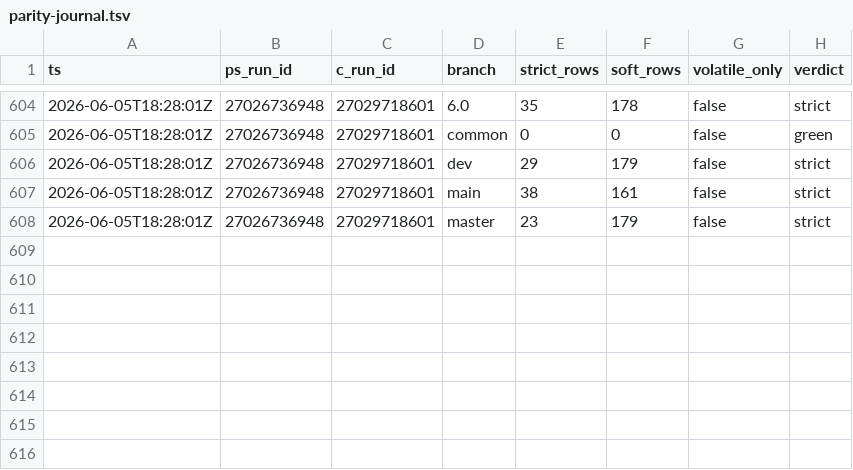
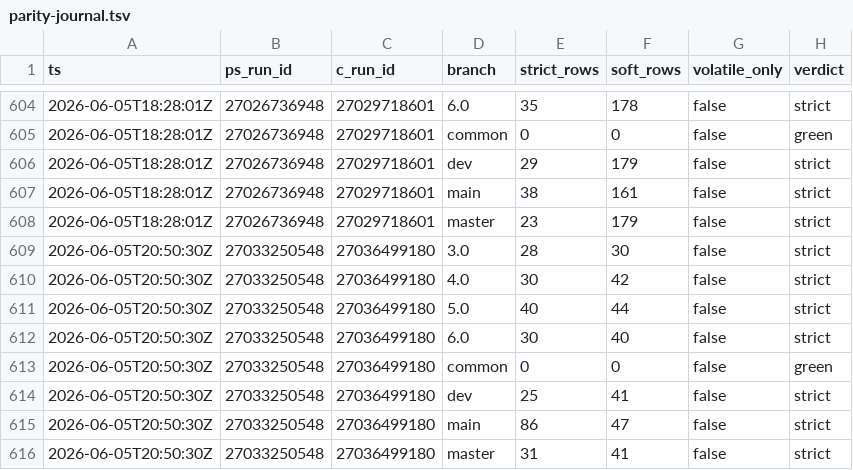
Before and after one commit to dcasota/photonos-scripts, a TSV file: photonos-package-report/photonos-package-report/tools/parity-journal.tsv, drawn as a sheet; only a part is shown, gaps mark what is left out; the diff names each change by its address in the sheet, - before the commit and + after, or states it on an @@ line.

```diff
--- a/photonos-package-report/photonos-package-report/tools/parity-journal.tsv
+++ b/photonos-package-report/photonos-package-report/tools/parity-journal.tsv
+row 609: 2026-06-05T20:50:30Z | 27033250548 | 27036499180 | 3.0 | 28 | 30 | false | strict
+row 610: 2026-06-05T20:50:30Z | 27033250548 | 27036499180 | 4.0 | 30 | 42 | false | strict
+row 611: 2026-06-05T20:50:30Z | 27033250548 | 27036499180 | 5.0 | 40 | 44 | false | strict
+row 612: 2026-06-05T20:50:30Z | 27033250548 | 27036499180 | 6.0 | 30 | 40 | false | strict
+row 613: 2026-06-05T20:50:30Z | 27033250548 | 27036499180 | common | 0 | 0 | false | green
+row 614: 2026-06-05T20:50:30Z | 27033250548 | 27036499180 | dev | 25 | 41 | false | strict
+row 615: 2026-06-05T20:50:30Z | 27033250548 | 27036499180 | main | 86 | 47 | false | strict
+row 616: 2026-06-05T20:50:30Z | 27033250548 | 27036499180 | master | 31 | 41 | false | strict
```
